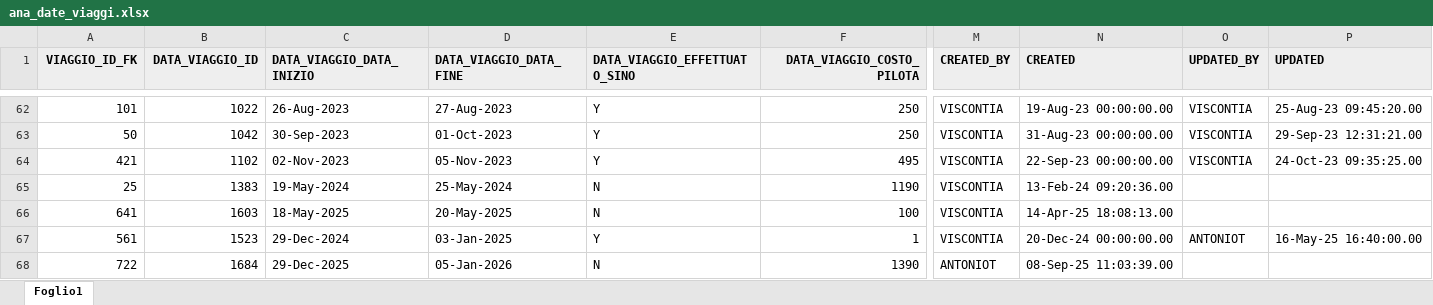
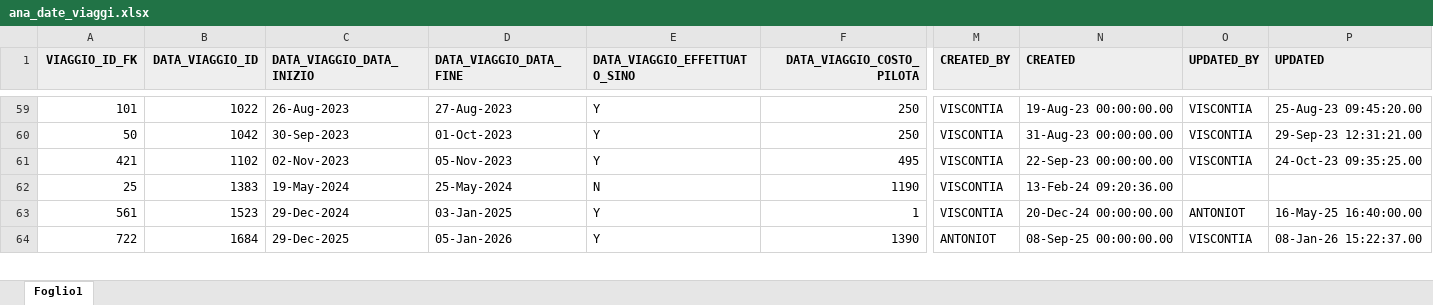
Before and after one commit to viscontia/GestioneViaggi, an Excel workbook: inp_Excel/ana_date_viaggi.xlsx, sheet Foglio1, drawn as a sheet; only a part is shown, gaps mark what is left out; values as stored, in another font and other column widths than the file's, no borders; table styles not drawn; removed rows and columns are numbered as before the commit, all else as after; rows hold the shown columns only; the diff covers the shown part only; the diff names each change by its address in the sheet, - before the commit and + after, or states it on an @@ line.

```diff
--- a/inp_Excel/ana_date_viaggi.xlsx (sheet Foglio1)
+++ b/inp_Excel/ana_date_viaggi.xlsx (sheet Foglio1)
-row 66: 641 | 1603 | 18-May-2025 | 20-May-2025 | N | 100 | VISCONTIA | 14-Apr-25 18:08:13.00
-E64 (DATA_VIAGGIO_EFFETTUATO_SINO): N
+E64 (DATA_VIAGGIO_EFFETTUATO_SINO): Y
-N64 (CREATED): 08-Sep-25 11:03:39.00
+N64 (CREATED): 08-Sep-25 00:00:00.00
-O64 (UPDATED_BY): (empty)
+O64 (UPDATED_BY): VISCONTIA
-P64 (UPDATED): (empty)
+P64 (UPDATED): 08-Jan-26 15:22:37.00
```
Also changed, not shown: 1 added row, 5 removed rows and 12 edited cells elsewhere in this sheet, inp_Excel/ana_clienti.xlsx, inp_Excel/ana_viaggi.xlsx, 7 other files.
